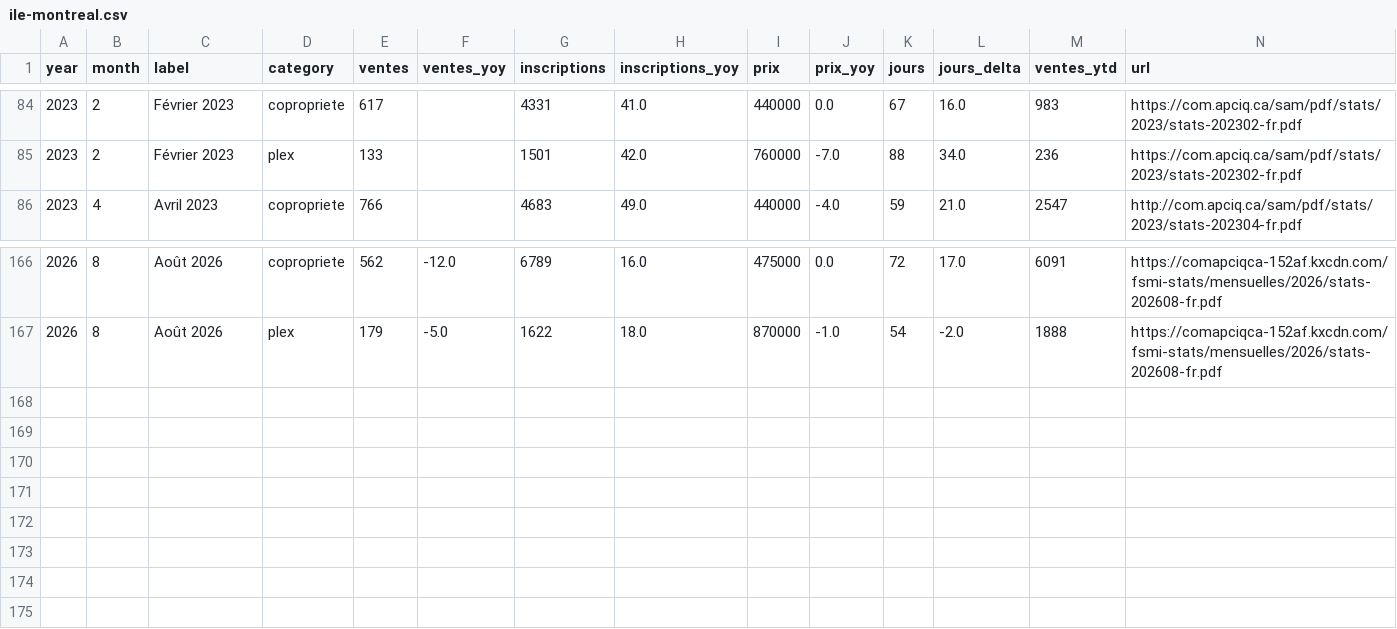
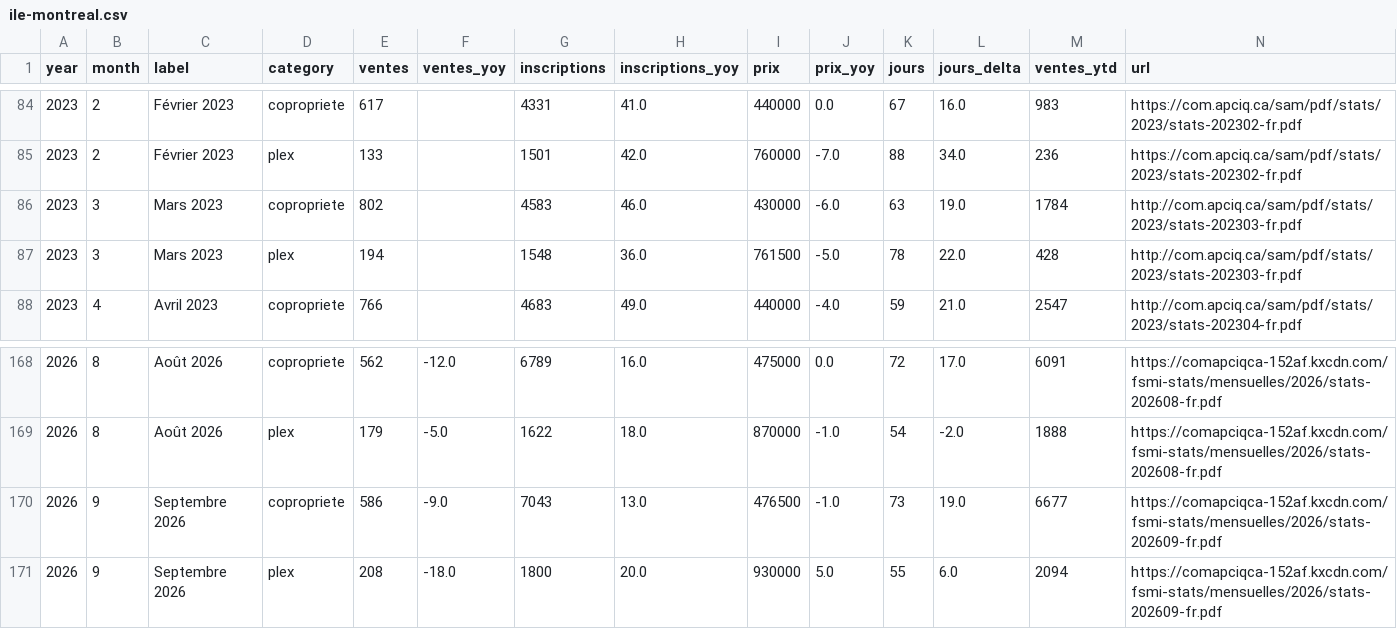
Before and after one commit to poboisvert/apicq, a CSV file: data/ile-montreal.csv, drawn as a sheet; only a part is shown, gaps mark what is left out; the diff names each change by its address in the sheet, - before the commit and + after, or states it on an @@ line.

Commit message:
Update Île de Montréal report to reflect revised data for condo sales and market trends. Adjusted statistics for the trough period to September 2022 and clarified the exclusion of December and January data from charts and forecasts, enhancing overall accuracy in analysis.

```diff
--- a/data/ile-montreal.csv
+++ b/data/ile-montreal.csv
+row 86: 2023 | 3 | Mars 2023 | copropriete | 802 |  | 4583 | 46.0 | 430000 | -6.0 | 63 | 19.0 | 1784 | http://com.apciq.ca/sam/pdf/stats/2023/stats-202303-fr.pdf
+row 87: 2023 | 3 | Mars 2023 | plex | 194 |  | 1548 | 36.0 | 761500 | -5.0 | 78 | 22.0 | 428 | http://com.apciq.ca/sam/pdf/stats/2023/stats-202303-fr.pdf
+row 170: 2026 | 9 | Septembre 2026 | copropriete | 586 | -9.0 | 7043 | 13.0 | 476500 | -1.0 | 73 | 19.0 | 6677 | https://comapciqca-152af.kxcdn.com/fsmi-stats/mensuelles/2026/stats-202609-fr.pdf
+row 171: 2026 | 9 | Septembre 2026 | plex | 208 | -18.0 | 1800 | 20.0 | 930000 | 5.0 | 55 | 6.0 | 2094 | https://comapciqca-152af.kxcdn.com/fsmi-stats/mensuelles/2026/stats-202609-fr.pdf
```
Also changed, not shown: 5 other files.
